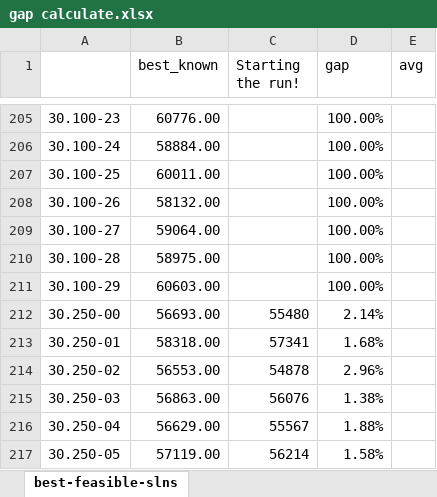
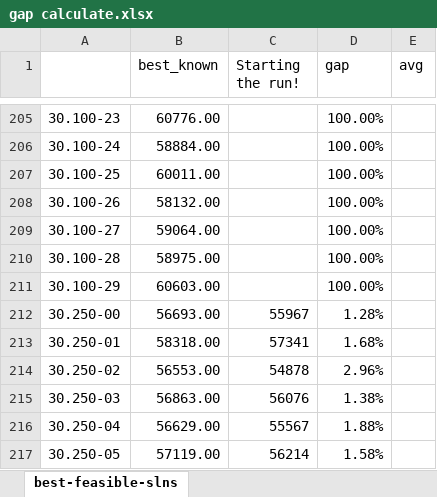
Before and after one commit to Xinrt/UNNC_AIM_PSO, an Excel workbook: gap calculate.xlsx, sheet best-feasible-slns, drawn as a sheet; only a part is shown, gaps mark what is left out; values as stored, in another font and other column widths than the file's, no borders; the diff names each change by its address in the sheet, - before the commit and + after, or states it on an @@ line.

```diff
--- a/gap calculate.xlsx (sheet best-feasible-slns)
+++ b/gap calculate.xlsx (sheet best-feasible-slns)
-C212 (Starting the run!): 55480
+C212 (Starting the run!): 55967
-D212 (gap): 2.14%
+D212 (gap): 1.28%
```
Also changed, not shown: 2 other files.
